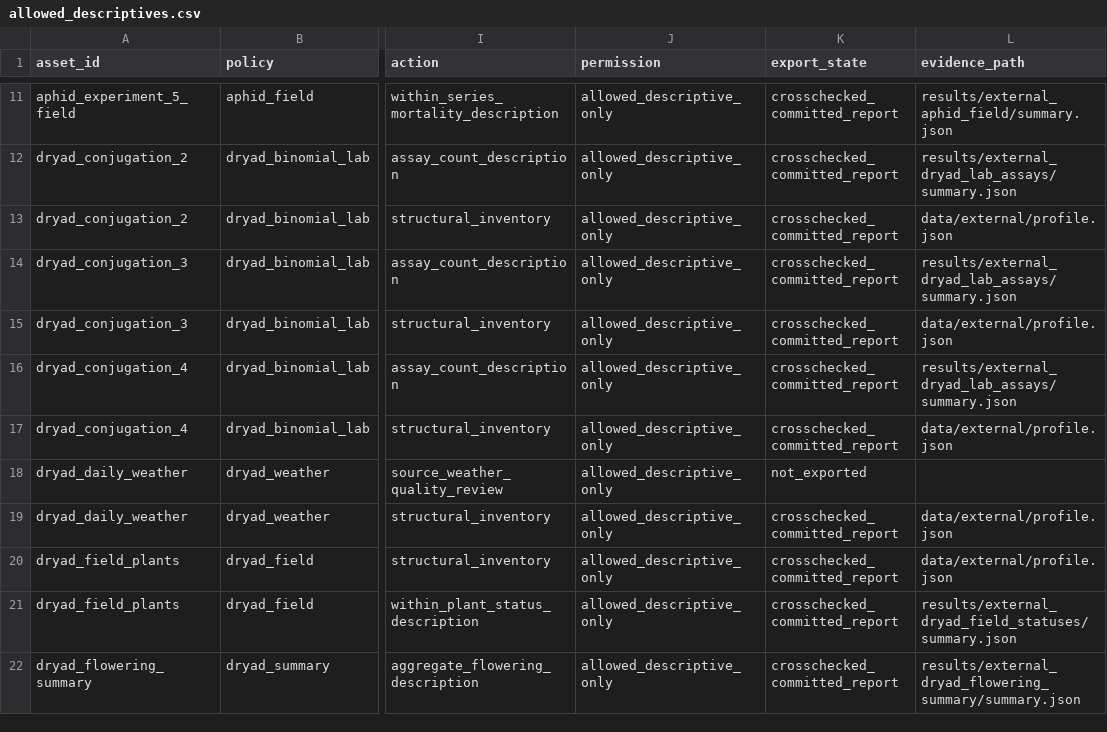
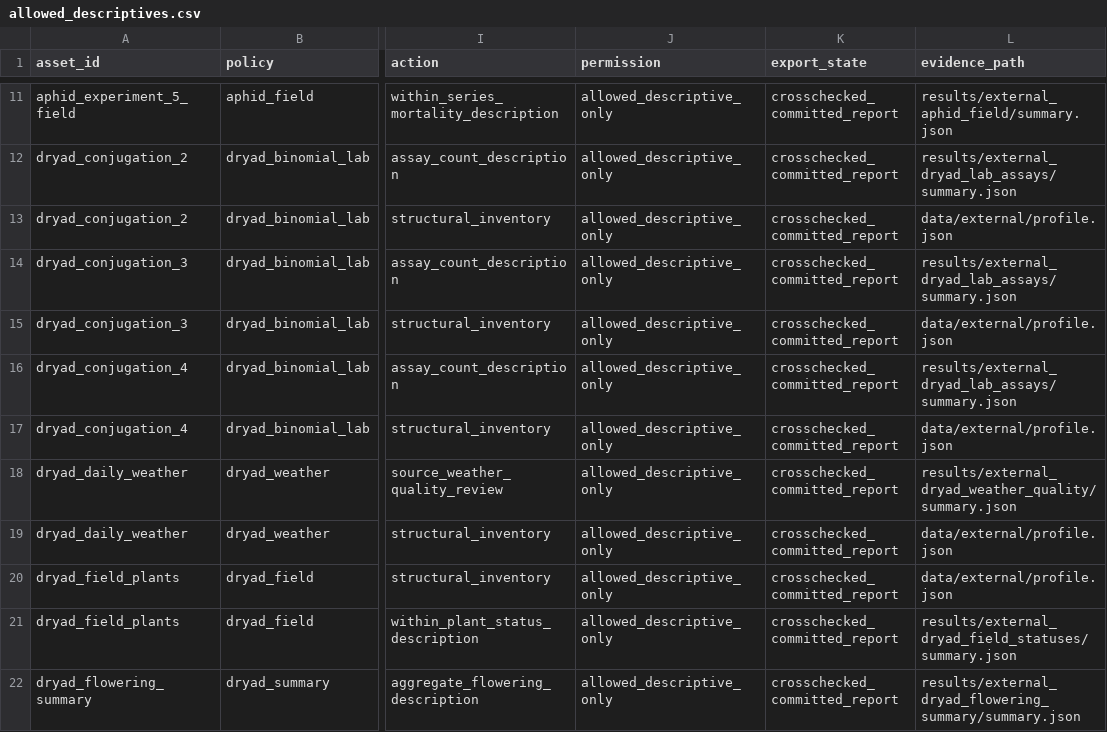
Before and after one commit to DiogoRibeiro7/crop-protection-predictive-science, a CSV file: results/external_analysis_readiness/allowed_descriptives.csv, drawn as a sheet; only a part is shown, gaps mark what is left out; the diff names each change by its address in the sheet, - before the commit and + after, or states it on an @@ line.

Commit message:
Add source-preserving Dryad daily-weather quality audit

```diff
--- a/results/external_analysis_readiness/allowed_descriptives.csv
+++ b/results/external_analysis_readiness/allowed_descriptives.csv
-K18 (export_state): not_exported
+K18 (export_state): crosschecked_committed_report
-L18 (evidence_path): (empty)
+L18 (evidence_path): results/external_dryad_weather_quality/summary.json
```
Also changed, not shown: 13 other files.
